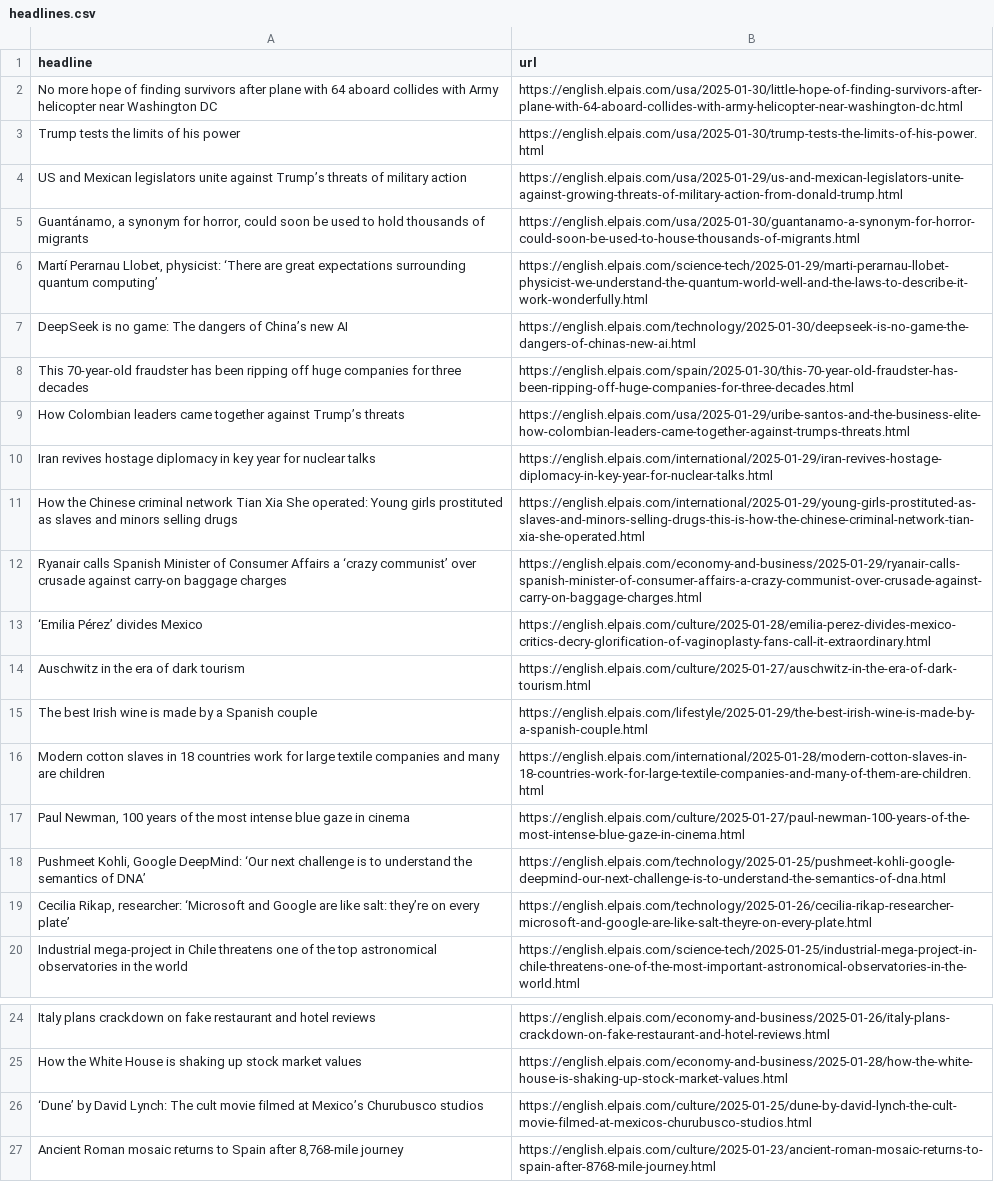
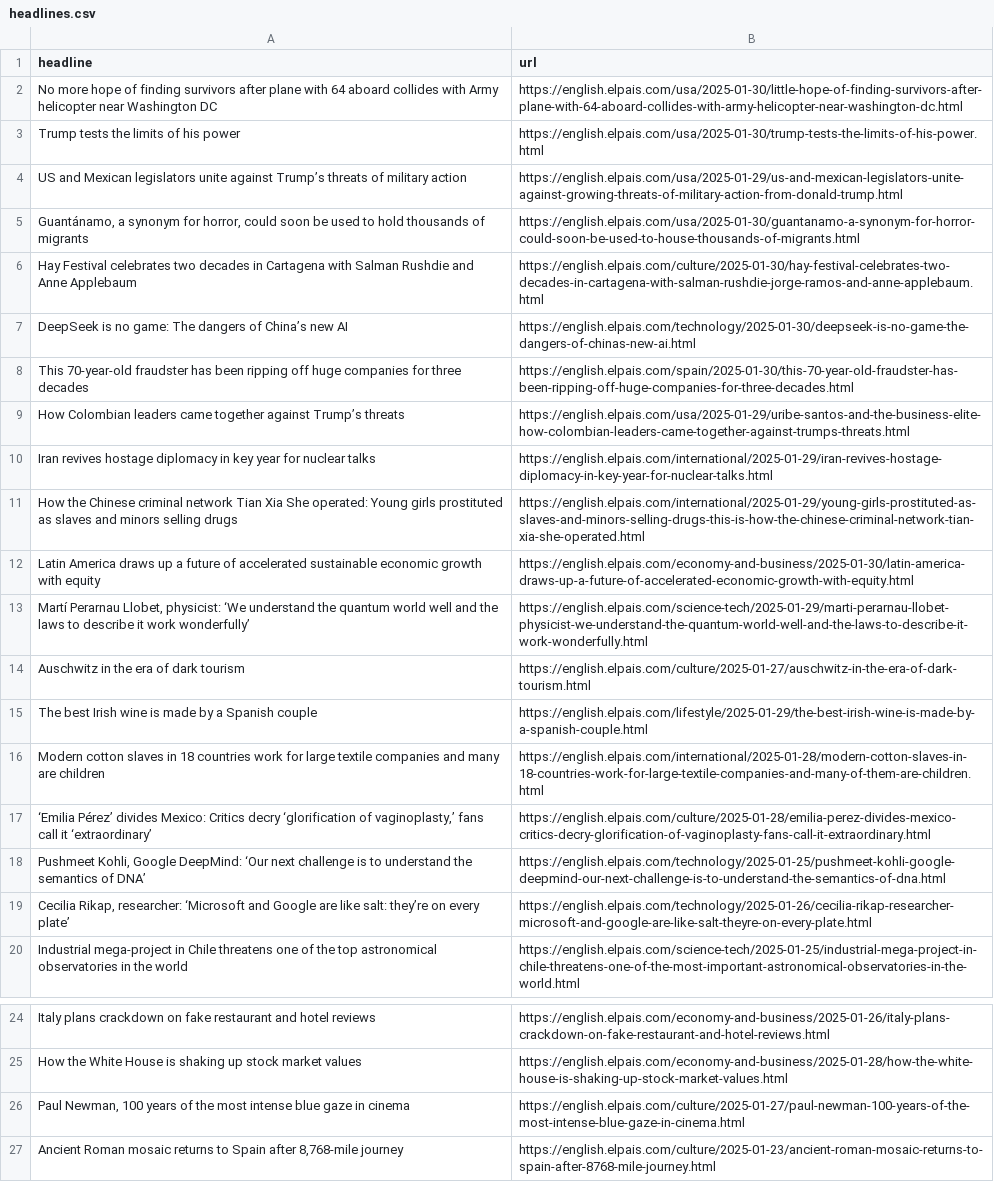
Before and after one commit to anaemepe/autoscrapper-elpais, a CSV file: headlines.csv, drawn as a sheet; only a part is shown, gaps mark what is left out.

```diff
--- a/headlines.csv
+++ b/headlines.csv
@@ -6,3 +6,3 @@ Trump tests the limits of his power,https://english.elpais.com/usa/2025-01-30/tr
 "Guantánamo, a synonym for horror, could soon be used to hold thousands of migrants",https://english.elpais.com/usa/2025-01-30/guantanamo-a-synonym-for-horror-could-soon-be-used-to-house-thousands-of-migrants.html
-"Martí Perarnau Llobet, physicist: ‘There are great expectations surrounding quantum computing’",https://english.elpais.com/science-tech/2025-01-29/marti-perarnau-llobet-physicist-we-understand-the-quantum-world-well-and-the-laws-to-describe-it-work-wonderfully.html
+Hay Festival celebrates two decades in Cartagena with Salman Rushdie and Anne Applebaum,https://english.elpais.com/culture/2025-01-30/hay-festival-celebrates-two-decades-in-cartagena-with-salman-rushdie-jorge-ramos-and-anne-applebaum.html
 DeepSeek is no game: The dangers of China’s new AI,https://english.elpais.com/technology/2025-01-30/deepseek-is-no-game-the-dangers-of-chinas-new-ai.html
@@ -12,4 +12,4 @@ Iran revives hostage diplomacy in key year for nuclear talks,https://english.elp
 How the Chinese criminal network Tian Xia She operated: Young girls prostituted as slaves and minors selling drugs,https://english.elpais.com/international/2025-01-29/young-girls-prostituted-as-slaves-and-minors-selling-drugs-this-is-how-the-chinese-criminal-network-tian-xia-she-operated.html
-Ryanair calls Spanish Minister of Consumer Affairs a ‘crazy communist’ over crusade against carry-on baggage charges,https://english.elpais.com/economy-and-business/2025-01-29/ryanair-calls-spanish-minister-of-consumer-affairs-a-crazy-communist-over-crusade-against-carry-on-baggage-charges.html
-‘Emilia Pérez’ divides Mexico,https://english.elpais.com/culture/2025-01-28/emilia-perez-divides-mexico-critics-decry-glorification-of-vaginoplasty-fans-call-it-extraordinary.html
+Latin America draws up a future of accelerated sustainable economic growth with equity,https://english.elpais.com/economy-and-business/2025-01-30/latin-america-draws-up-a-future-of-accelerated-economic-growth-with-equity.html
+"Martí Perarnau Llobet, physicist: ‘We understand the quantum world well and the laws to describe it work wonderfully’",https://english.elpais.com/science-tech/2025-01-29/marti-perarnau-llobet-physicist-we-understand-the-quantum-world-well-and-the-laws-to-describe-it-work-wonderfully.html
 Auschwitz in the era of dark tourism,https://english.elpais.com/culture/2025-01-27/auschwitz-in-the-era-of-dark-tourism.html
@@ -17,3 +17,3 @@ The best Irish wine is made by a Spanish couple,https://english.elpais.com/lifes
 Modern cotton slaves in 18 countries work for large textile companies and many are children,https://english.elpais.com/international/2025-01-28/modern-cotton-slaves-in-18-countries-work-for-large-textile-companies-and-many-of-them-are-children.html
-"Paul Newman, 100 years of the most intense blue gaze in cinema",https://english.elpais.com/culture/2025-01-27/paul-newman-100-years-of-the-most-intense-blue-gaze-in-cinema.html
+"‘Emilia Pérez’ divides Mexico: Critics decry ‘glorification of vaginoplasty,’ fans call it ‘extraordinary’",https://english.elpais.com/culture/2025-01-28/emilia-perez-divides-mexico-critics-decry-glorification-of-vaginoplasty-fans-call-it-extraordinary.html
 "Pushmeet Kohli, Google DeepMind: ‘Our next challenge is to understand the semantics of DNA’",https://english.elpais.com/technology/2025-01-25/pushmeet-kohli-google-deepmind-our-next-challenge-is-to-understand-the-semantics-of-dna.html
@@ -26,3 +26,3 @@ Italy plans crackdown on fake restaurant and hotel reviews,https://english.elpai
 How the White House is shaking up stock market values,https://english.elpais.com/economy-and-business/2025-01-28/how-the-white-house-is-shaking-up-stock-market-values.html
-‘Dune’ by David Lynch: The cult movie filmed at Mexico’s Churubusco studios,https://english.elpais.com/culture/2025-01-25/dune-by-david-lynch-the-cult-movie-filmed-at-mexicos-churubusco-studios.html
+"Paul Newman, 100 years of the most intense blue gaze in cinema",https://english.elpais.com/culture/2025-01-27/paul-newman-100-years-of-the-most-intense-blue-gaze-in-cinema.html
 "Ancient Roman mosaic returns to Spain after 8,768-mile journey",https://english.elpais.com/culture/2025-01-23/ancient-roman-mosaic-returns-to-spain-after-8768-mile-journey.html
```
